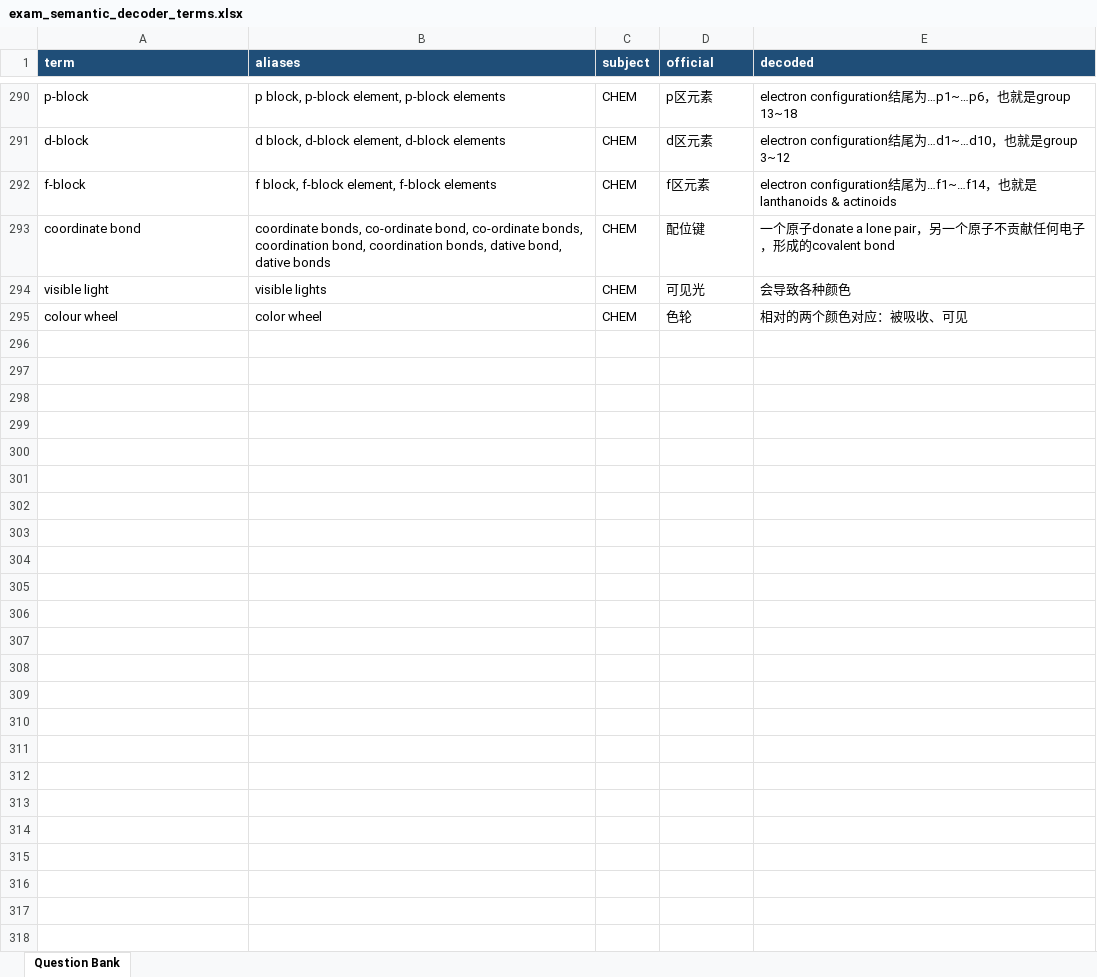
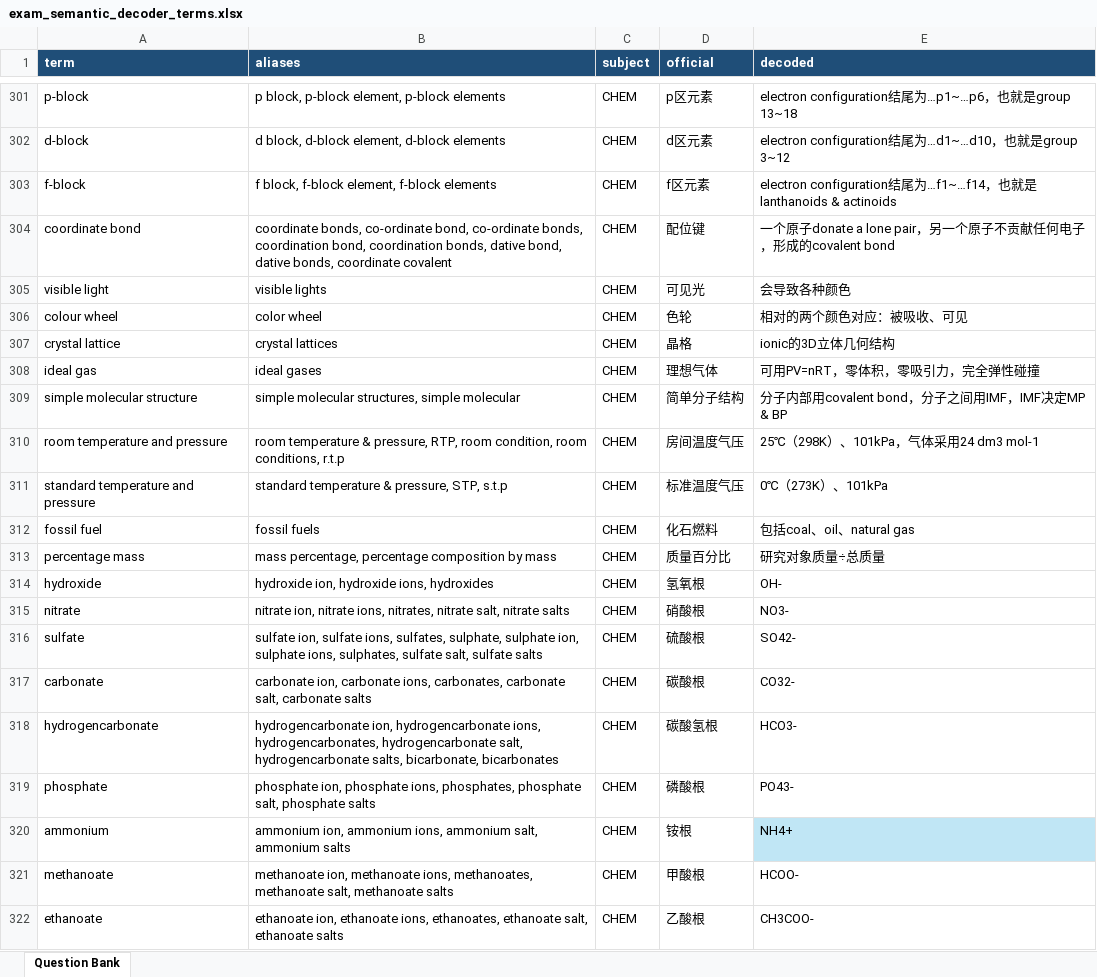
Before and after one commit to carbon37558/exam-semantic-decoder, an Excel workbook: data/exam_semantic_decoder_terms.xlsx, sheet Question Bank, drawn as a sheet; only a part is shown, gaps mark what is left out; values as stored, in another font and other column widths than the file's, no borders; table styles not drawn; addresses are those after the commit; the diff covers the shown part only; the diff names each change by its address in the sheet, - before the commit and + after, or states it on an @@ line.

```diff
--- a/data/exam_semantic_decoder_terms.xlsx (sheet Question Bank)
+++ b/data/exam_semantic_decoder_terms.xlsx (sheet Question Bank)
-B304 (aliases): …bond, dative bonds
+B304 (aliases): …bond, dative bonds, coordinate covalent
+row 307: crystal lattice | crystal lattices | CHEM | 晶格 | ionic的3D立体几何结构
+row 308: ideal gas | ideal gases | CHEM | 理想气体 | 可用PV=nRT，零体积，零吸引力，完全弹性碰撞
+row 309: simple molecular structure | simple molecular structures, simple molecular | CHEM | 简单分子结构 | 分子内部用covalent bond，分子之间用IMF，IMF决定MP & BP
+row 310: room temperature and pressure | room temperature & pressure, RTP, room condition, room conditions, r.t.p | CHEM | 房间温度气压 | 25℃（298K）、101kPa，气体采用24 dm3 mol-1
+row 311: standard temperature and pressure | standard temperature & pressure, STP, s.t.p | CHEM | 标准温度气压 | 0℃（273K）、101kPa
+row 312: fossil fuel | fossil fuels | CHEM | 化石燃料 | 包括coal、oil、natural gas
+row 313: percentage mass | mass percentage, percentage composition by mass | CHEM | 质量百分比 | 研究对象质量÷总质量
+row 314: hydroxide | hydroxide ion, hydroxide ions, hydroxides | CHEM | 氢氧根 | OH-
+row 315: nitrate | nitrate ion, nitrate ions, nitrates, nitrate salt, nitrate salts | CHEM | 硝酸根 | NO3-
+row 316: sulfate | sulfate ion, sulfate ions, sulfates, sulphate, sulphate ion, sulphate ions, sulphates, sulfate salt, sulfate salts | CHEM | 硫酸根 | SO42-
+row 317: carbonate | carbonate ion, carbonate ions, carbonates, carbonate salt, carbonate salts | CHEM | 碳酸根 | CO32-
+row 318: hydrogencarbonate | hydrogencarbonate ion, hydrogencarbonate ions, hydrogencarbonates, hydrogencarbonate salt, hydrogencarbonate salts, bicarbonate, bicarbonates | CHEM | 碳酸氢根 | HCO3-
+row 319: phosphate | phosphate ion, phosphate ions, phosphates, phosphate salt, phosphate salts | CHEM | 磷酸根 | PO43-
+row 320: ammonium | ammonium ion, ammonium ions, ammonium salt, ammonium salts | CHEM | 铵根 | NH4+
+row 321: methanoate | methanoate ion, methanoate ions, methanoates, methanoate salt, methanoate salts | CHEM | 甲酸根 | HCOO-
+row 322: ethanoate | ethanoate ion, ethanoate ions, ethanoates, ethanoate salt, ethanoate salts | CHEM | 乙酸根 | CH3COO-
```
Also changed, not shown: 140 added rows and 15 edited cells elsewhere in this sheet.
